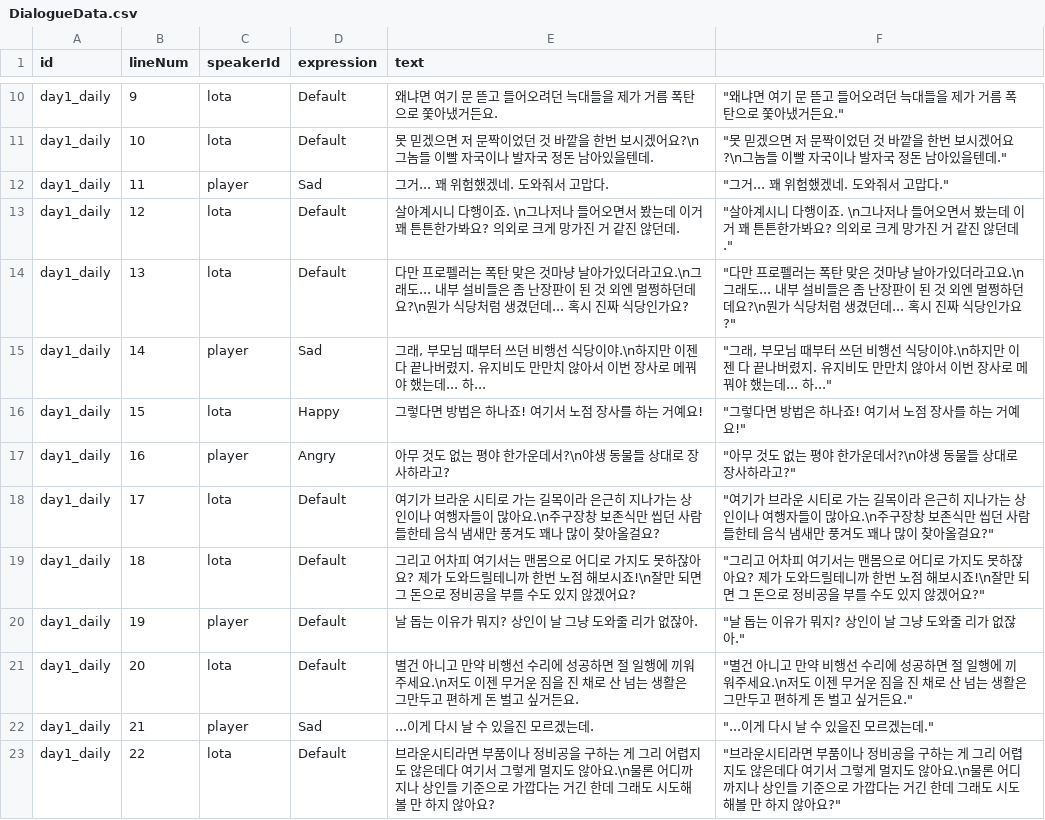
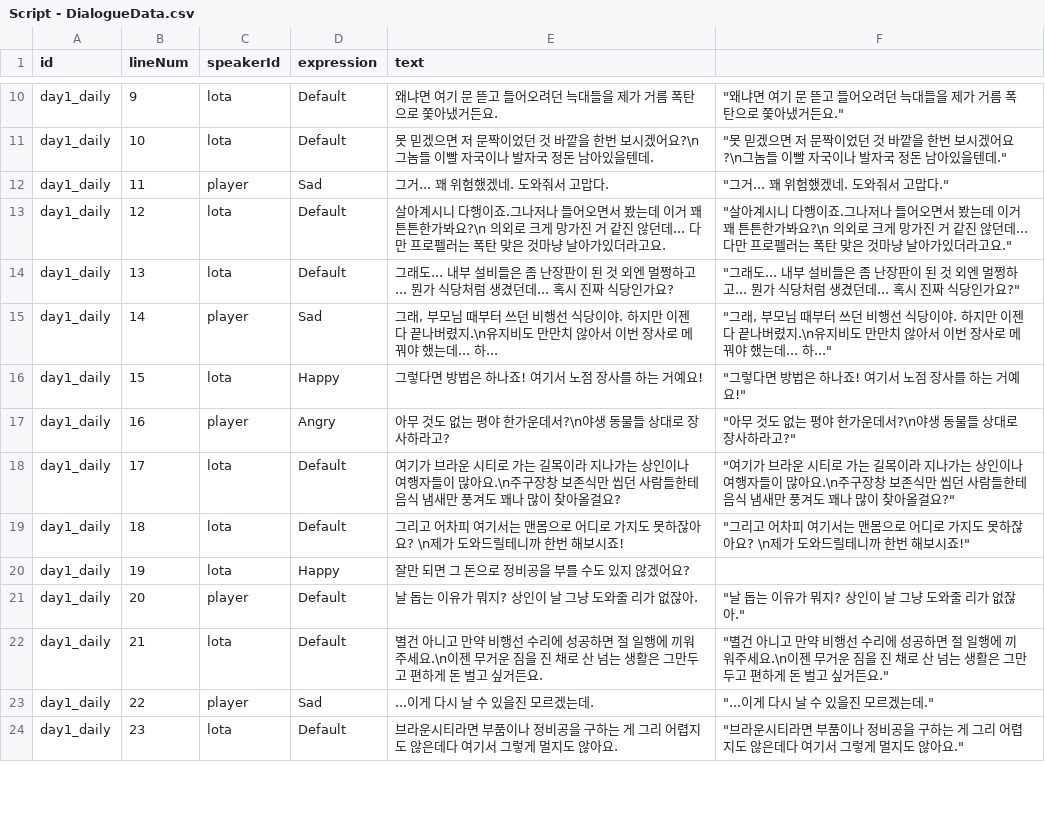
Before and after one commit to happy124210/Aero-Diner, a CSV file: Aero Diner/Assets/99.Documents/Script - DialogueData.csv (was Aero Diner/Assets/99.Documents/DialogueData.csv), drawn as a sheet; only a part is shown, gaps mark what is left out; the diff covers the shown part only.

Commit message:
🗃️[Chore] DialogueData, FoodData 재임포트

```diff
--- a/Aero Diner/Assets/99.Documents/DialogueData.csv
+++ b/Aero Diner/Assets/99.Documents/Script - DialogueData.csv
@@ -12,12 +12,13 @@ day1_daily,10,lota,Default,못 믿겠으면 저 문짝이었던 것 바깥을
 day1_daily,11,player,Sad,그거... 꽤 위험했겠네. 도와줘서 고맙다.,"""그거... 꽤 위험했겠네. 도와줘서 고맙다."""
-day1_daily,12,lota,Default,살아계시니 다행이죠. \n그나저나 들어오면서 봤는데 이거 꽤 튼튼한가봐요? 의외로 크게 망가진 거 같진 않던데.,"""살아계시니 다행이죠. \n그나저나 들어오면서 봤는데 이거 꽤 튼튼한가봐요? 의외로 크게 망가진 거 같진 않던데."""
-day1_daily,13,lota,Default,다만 프로펠러는 폭탄 맞은 것마냥 날아가있더라고요.\n그래도... 내부 설비들은 좀 난장판이 된 것 외엔 멀쩡하던데요?\n뭔가 식당처럼 생겼던데... 혹시 진짜 식당인가요?,"""다만 프로펠러는 폭탄 맞은 것마냥 날아가있더라고요.\n그래도... 내부 설비들은 좀 난장판이 된 것 외엔 멀쩡하던데요?\n뭔가 식당처럼 생겼던데... 혹시 진짜 식당인가요?"""
-day1_daily,14,player,Sad,"그래, 부모님 때부터 쓰던 비행선 식당이야.\n하지만 이젠 다 끝나버렸지. 유지비도 만만치 않아서 이번 장사로 메꿔야 했는데... 하...","""그래, 부모님 때부터 쓰던 비행선 식당이야.\n하지만 이젠 다 끝나버렸지. 유지비도 만만치 않아서 이번 장사로 메꿔야 했는데... 하..."""
+day1_daily,12,lota,Default,살아계시니 다행이죠.그나저나 들어오면서 봤는데 이거 꽤 튼튼한가봐요?\n 의외로 크게 망가진 거 같진 않던데... 다만 프로펠러는 폭탄 맞은 것마냥 날아가있더라고요.,"""살아계시니 다행이죠.그나저나 들어오면서 봤는데 이거 꽤 튼튼한가봐요?\n 의외로 크게 망가진 거 같진 않던데... 다만 프로펠러는 폭탄 맞은 것마냥 날아가있더라고요."""
+day1_daily,13,lota,Default,그래도... 내부 설비들은 좀 난장판이 된 것 외엔 멀쩡하고... 뭔가 식당처럼 생겼던데... 혹시 진짜 식당인가요?,"""그래도... 내부 설비들은 좀 난장판이 된 것 외엔 멀쩡하고... 뭔가 식당처럼 생겼던데... 혹시 진짜 식당인가요?"""
+day1_daily,14,player,Sad,"그래, 부모님 때부터 쓰던 비행선 식당이야. 하지만 이젠 다 끝나버렸지.\n유지비도 만만치 않아서 이번 장사로 메꿔야 했는데... 하...","""그래, 부모님 때부터 쓰던 비행선 식당이야. 하지만 이젠 다 끝나버렸지.\n유지비도 만만치 않아서 이번 장사로 메꿔야 했는데... 하..."""
 day1_daily,15,lota,Happy,그렇다면 방법은 하나죠! 여기서 노점 장사를 하는 거예요!,"""그렇다면 방법은 하나죠! 여기서 노점 장사를 하는 거예요!"""
 day1_daily,16,player,Angry,아무 것도 없는 평야 한가운데서?\n야생 동물들 상대로 장사하라고?,"""아무 것도 없는 평야 한가운데서?\n야생 동물들 상대로 장사하라고?"""
-day1_daily,17,lota,Default,여기가 브라운 시티로 가는 길목이라 은근히 지나가는 상인이나 여행자들이 많아요.\n주구장창 보존식만 씹던 사람들한테 음식 냄새만 풍겨도 꽤나 많이 찾아올걸요?,"""여기가 브라운 시티로 가는 길목이라 은근히 지나가는 상인이나 여행자들이 많아요.\n주구장창 보존식만 씹던 사람들한테 음식 냄새만 풍겨도 꽤나 많이 찾아올걸요?"""
-day1_daily,18,lota,Default,그리고 어차피 여기서는 맨몸으로 어디로 가지도 못하잖아요? 제가 도와드릴테니까 한번 노점 해보시죠!\n잘만 되면 그 돈으로 정비공을 부를 수도 있지 않겠어요?,"""그리고 어차피 여기서는 맨몸으로 어디로 가지도 못하잖아요? 제가 도와드릴테니까 한번 노점 해보시죠!\n잘만 되면 그 돈으로 정비공을 부를 수도 있지 않겠어요?"""
-day1_daily,19,player,Default,날 돕는 이유가 뭐지? 상인이 날 그냥 도와줄 리가 없잖아.,"""날 돕는 이유가 뭐지? 상인이 날 그냥 도와줄 리가 없잖아."""
-day1_daily,20,lota,Default,별건 아니고 만약 비행선  수리에 성공하면 절 일행에 끼워주세요.\n저도 이젠 무거운 짐을 진 채로 산 넘는 생활은 그만두고 편하게 돈 벌고 싶거든요.,"""별건 아니고 만약 비행선  수리에 성공하면 절 일행에 끼워주세요.\n저도 이젠 무거운 짐을 진 채로 산 넘는 생활은 그만두고 편하게 돈 벌고 싶거든요."""
-day1_daily,21,player,Sad,...이게 다시 날 수 있을진 모르겠는데.,"""...이게 다시 날 수 있을진 모르겠는데."""
-day1_daily,22,lota,Default,브라운시티라면 부품이나 정비공을 구하는 게 그리 어렵지도 않은데다 여기서 그렇게 멀지도 않아요.\n물론 어디까지나 상인들 기준으로 가깝다는 거긴 한데 그래도 시도해볼 만 하지 않아요?,"""브라운시티라면 부품이나 정비공을 구하는 게 그리 어렵지도 않은데다 여기서 그렇게 멀지도 않아요.\n물론 어디까지나 상인들 기준으로 가깝다는 거긴 한데 그래도 시도해볼 만 하지 않아요?"""
+day1_daily,17,lota,Default,여기가 브라운 시티로 가는 길목이라 지나가는 상인이나 여행자들이 많아요.\n주구장창 보존식만 씹던 사람들한테 음식 냄새만 풍겨도 꽤나 많이 찾아올걸요?,"""여기가 브라운 시티로 가는 길목이라 지나가는 상인이나 여행자들이 많아요.\n주구장창 보존식만 씹던 사람들한테 음식 냄새만 풍겨도 꽤나 많이 찾아올걸요?"""
+day1_daily,18,lota,Default,그리고 어차피 여기서는 맨몸으로 어디로 가지도 못하잖아요? \n제가 도와드릴테니까 한번 해보시죠!,"""그리고 어차피 여기서는 맨몸으로 어디로 가지도 못하잖아요? \n제가 도와드릴테니까 한번 해보시죠!"""
+day1_daily,19,lota,Happy,잘만 되면 그 돈으로 정비공을 부를 수도 있지 않겠어요?,
+day1_daily,20,player,Default,날 돕는 이유가 뭐지? 상인이 날 그냥 도와줄 리가 없잖아.,"""날 돕는 이유가 뭐지? 상인이 날 그냥 도와줄 리가 없잖아."""
+day1_daily,21,lota,Default,별건 아니고 만약 비행선  수리에 성공하면 절 일행에 끼워주세요.\n이젠 무거운 짐을 진 채로 산 넘는 생활은 그만두고 편하게 돈 벌고 싶거든요.,"""별건 아니고 만약 비행선  수리에 성공하면 절 일행에 끼워주세요.\n이젠 무거운 짐을 진 채로 산 넘는 생활은 그만두고 편하게 돈 벌고 싶거든요."""
+day1_daily,22,player,Sad,...이게 다시 날 수 있을진 모르겠는데.,"""...이게 다시 날 수 있을진 모르겠는데."""
+day1_daily,23,lota,Default,브라운시티라면 부품이나 정비공을 구하는 게 그리 어렵지도 않은데다 여기서 그렇게 멀지도 않아요.,"""브라운시티라면 부품이나 정비공을 구하는 게 그리 어렵지도 않은데다 여기서 그렇게 멀지도 않아요."""
```
Also changed, not shown: 1 added row and 16 edited cells elsewhere in this file, 54 other files.
